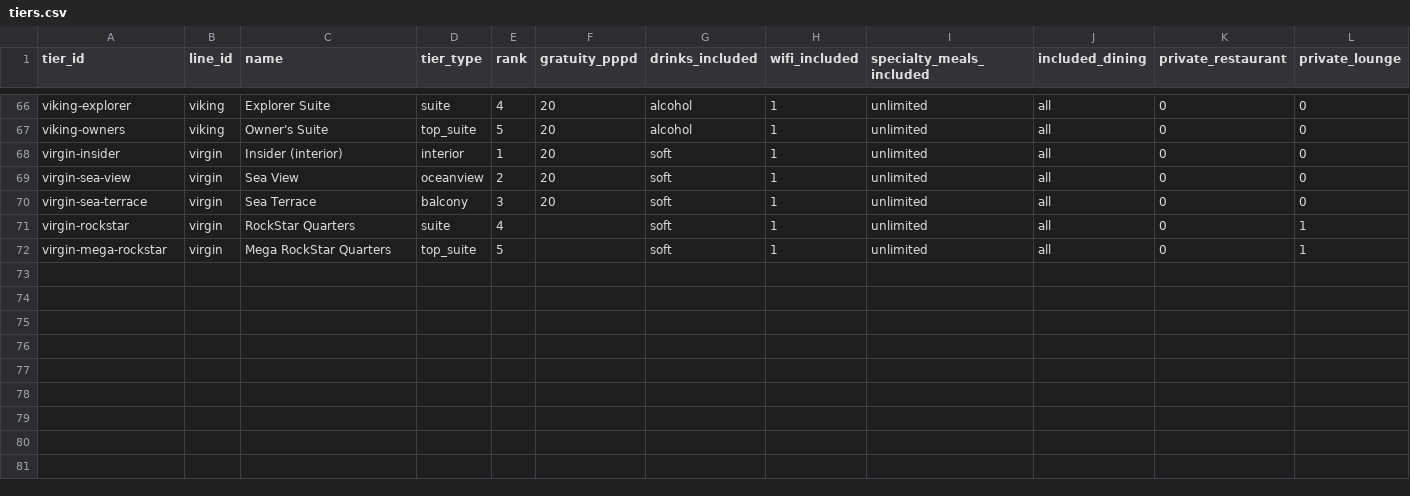
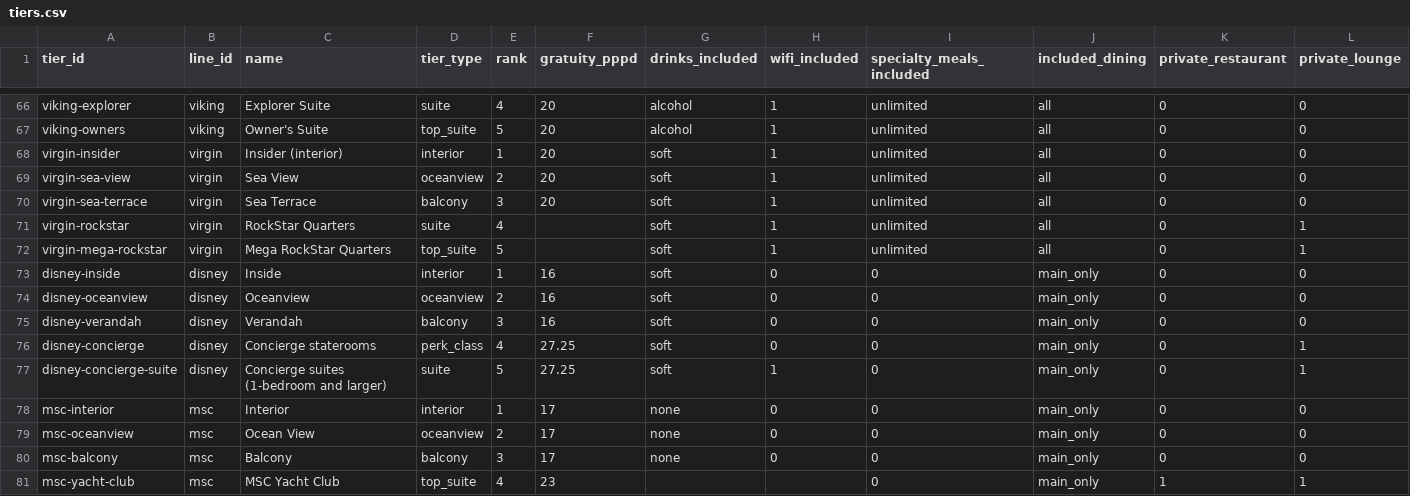
Before and after one commit to brianhuang822/cruise-research, a CSV file: data/curated/tiers.csv, drawn as a sheet; only a part is shown, gaps mark what is left out; rows hold the shown columns only; the diff names each change by its address in the sheet, - before the commit and + after, or states it on an @@ line.

```diff
--- a/data/curated/tiers.csv
+++ b/data/curated/tiers.csv
+row 73: disney-inside | disney | Inside | interior | 1 | 16 | soft | 0 | 0 | main_only | 0 | 0
+row 74: disney-oceanview | disney | Oceanview | oceanview | 2 | 16 | soft | 0 | 0 | main_only | 0 | 0
+row 75: disney-verandah | disney | Verandah | balcony | 3 | 16 | soft | 0 | 0 | main_only | 0 | 0
+row 76: disney-concierge | disney | Concierge staterooms | perk_class | 4 | 27.25 | soft | 0 | 0 | main_only | 0 | 1
+row 77: disney-concierge-suite | disney | Concierge suites (1-bedroom and larger) | suite | 5 | 27.25 | soft | 1 | 0 | main_only | 0 | 1
+row 78: msc-interior | msc | Interior | interior | 1 | 17 | none | 0 | 0 | main_only | 0 | 0
+row 79: msc-oceanview | msc | Ocean View | oceanview | 2 | 17 | none | 0 | 0 | main_only | 0 | 0
+row 80: msc-balcony | msc | Balcony | balcony | 3 | 17 | none | 0 | 0 | main_only | 0 | 0
+row 81: msc-yacht-club | msc | MSC Yacht Club | top_suite | 4 | 23 |  |  | 0 | main_only | 1 | 1
```
Also changed, not shown: data/curated/lines.csv, data/curated/ship_classes.csv, 4 other files.
